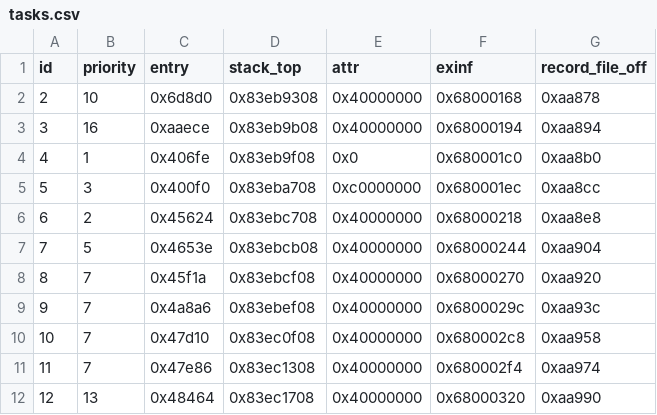
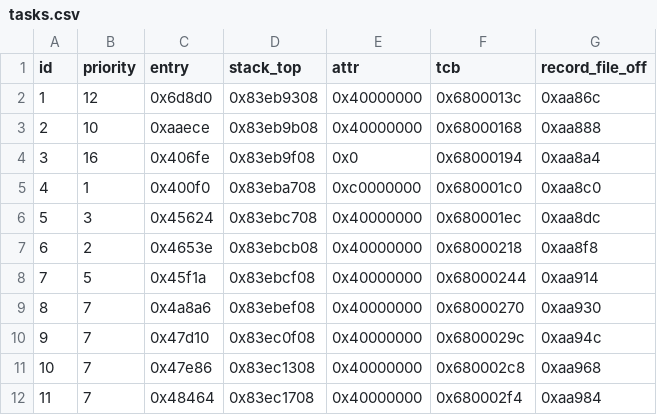
Before and after one commit to mishpip31-droid/Nikon-d40, a CSV file: analysis/B/tasks.csv, drawn as a sheet; only a part is shown; the diff covers the shown part only; the diff names each change by its address in the sheet, - before the commit and + after, or states it on an @@ line.

```diff
--- a/analysis/B/tasks.csv
+++ b/analysis/B/tasks.csv
-F1: exinf
+F1: tcb
@@ column A (id) renumbered from row 2 down @@
-B2 (priority): 10
+B2 (priority): 12
-F2 (tcb): 0x68000168
+F2 (tcb): 0x6800013c
-G2 (record_file_off): 0xaa878
+G2 (record_file_off): 0xaa86c
-B3 (priority): 16
+B3 (priority): 10
-F3 (tcb): 0x68000194
+F3 (tcb): 0x68000168
-G3 (record_file_off): 0xaa894
+G3 (record_file_off): 0xaa888
-B4 (priority): 1
+B4 (priority): 16
-F4 (tcb): 0x680001c0
+F4 (tcb): 0x68000194
-G4 (record_file_off): 0xaa8b0
+G4 (record_file_off): 0xaa8a4
-B5 (priority): 3
+B5 (priority): 1
-F5 (tcb): 0x680001ec
+F5 (tcb): 0x680001c0
-G5 (record_file_off): 0xaa8cc
+G5 (record_file_off): 0xaa8c0
-B6 (priority): 2
+B6 (priority): 3
-F6 (tcb): 0x68000218
+F6 (tcb): 0x680001ec
-G6 (record_file_off): 0xaa8e8
+G6 (record_file_off): 0xaa8dc
-B7 (priority): 5
+B7 (priority): 2
-F7 (tcb): 0x68000244
+F7 (tcb): 0x68000218
-G7 (record_file_off): 0xaa904
+G7 (record_file_off): 0xaa8f8
-B8 (priority): 7
+B8 (priority): 5
-F8 (tcb): 0x68000270
+F8 (tcb): 0x68000244
-G8 (record_file_off): 0xaa920
+G8 (record_file_off): 0xaa914
-F9 (tcb): 0x6800029c
+F9 (tcb): 0x68000270
-G9 (record_file_off): 0xaa93c
+G9 (record_file_off): 0xaa930
-F10 (tcb): 0x680002c8
+F10 (tcb): 0x6800029c
-G10 (record_file_off): 0xaa958
+G10 (record_file_off): 0xaa94c
-F11 (tcb): 0x680002f4
+F11 (tcb): 0x680002c8
-G11 (record_file_off): 0xaa974
+G11 (record_file_off): 0xaa968
-B12 (priority): 13
+B12 (priority): 7
-F12 (tcb): 0x68000320
+F12 (tcb): 0x680002f4
-G12 (record_file_off): 0xaa990
+G12 (record_file_off): 0xaa984
```
Also changed, not shown: 36 edited cells elsewhere in this file, 2 other files.
